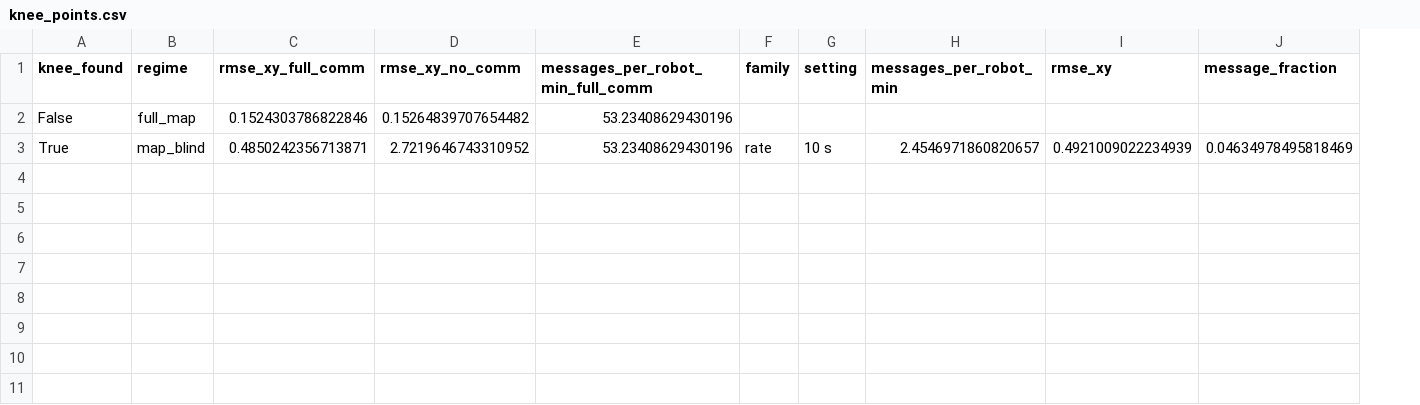
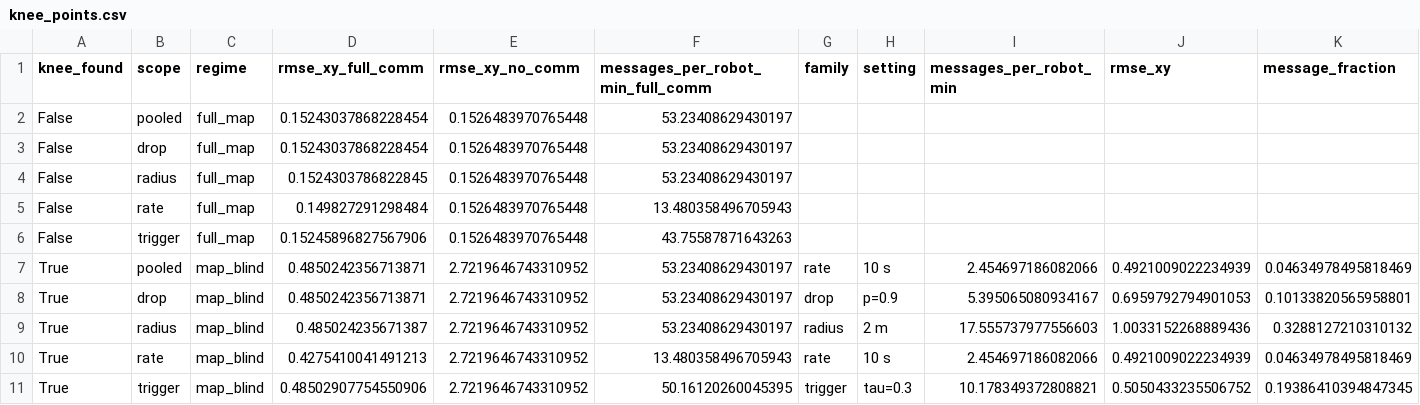
Before and after one commit to RithikSatarla/coop-localization-comm-budget, a CSV file: results/knee_points.csv, drawn as a sheet; only a part is shown; addresses are those after the commit; rows hold the shown columns only; the diff names each change by its address in the sheet, - before the commit and + after, or states it on an @@ line.

```diff
--- a/results/knee_points.csv
+++ b/results/knee_points.csv
+column B (scope), row 2: pooled; row 7: pooled
-D2 (rmse_xy_full_comm): 0.1524303786822846
+D2 (rmse_xy_full_comm): 0.15243037868228454
-E2 (rmse_xy_no_comm): 0.15264839707654482
+E2 (rmse_xy_no_comm): 0.1526483970765448
-F2 (messages_per_robot_min_full_comm): 53.23408629430196
+F2 (messages_per_robot_min_full_comm): 53.23408629430197
+row 3: False | drop | full_map | 0.15243037868228454 | 0.1526483970765448 | 53.23408629430197
+row 4: False | radius | full_map | 0.1524303786822845 | 0.1526483970765448 | 53.23408629430197
+row 5: False | rate | full_map | 0.149827291298484 | 0.1526483970765448 | 13.480358496705943
+row 6: False | trigger | full_map | 0.15245896827567906 | 0.1526483970765448 | 43.75587871643263
-F7 (messages_per_robot_min_full_comm): 53.23408629430196
+F7 (messages_per_robot_min_full_comm): 53.23408629430197
-I7 (messages_per_robot_min): 2.4546971860820657
+I7 (messages_per_robot_min): 2.454697186082066
+row 8: True | drop | map_blind | 0.4850242356713871 | 2.7219646743310952 | 53.23408629430197 | drop | p=0.9 | 5.395065080934167 | 0.6959792794901053 | 0.10133820565958801
+row 9: True | radius | map_blind | 0.485024235671387 | 2.7219646743310952 | 53.23408629430197 | radius | 2 m | 17.555737977556603 | 1.0033152268889436 | 0.3288127210310132
+row 10: True | rate | map_blind | 0.4275410041491213 | 2.7219646743310952 | 13.480358496705943 | rate | 10 s | 2.454697186082066 | 0.4921009022234939 | 0.04634978495818469
+row 11: True | trigger | map_blind | 0.48502907754550906 | 2.7219646743310952 | 50.16120260045395 | trigger | tau=0.3 | 10.178349372808821 | 0.5050433235506752 | 0.19386410394847345
```
Also changed, not shown: results/accuracy_vs_messages.csv, results/base_methods_summary.csv, 56 other files.
